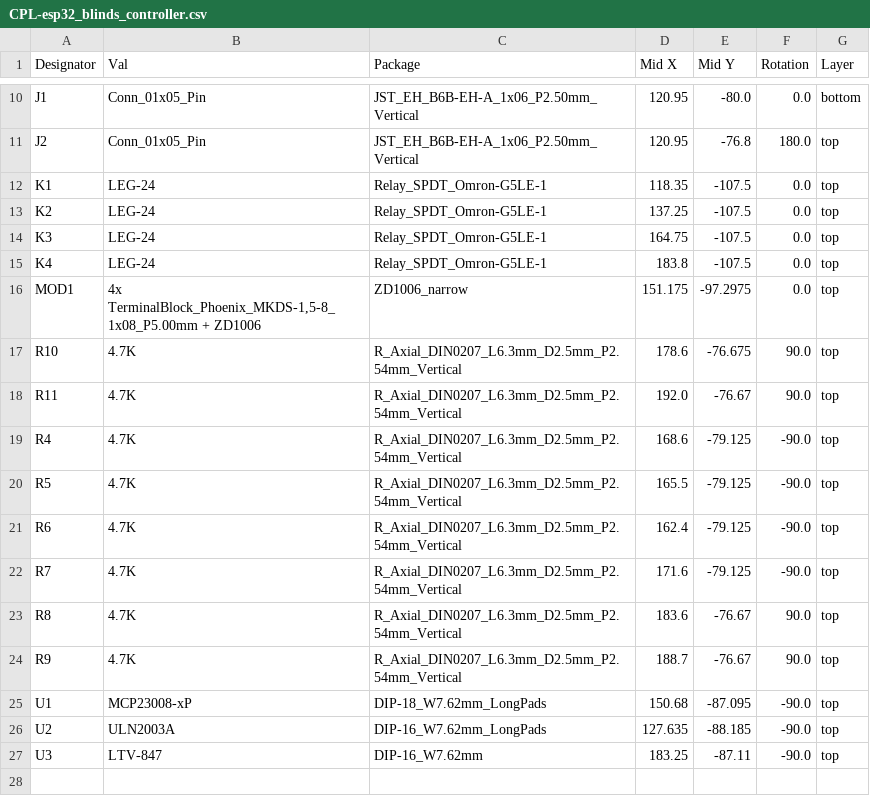
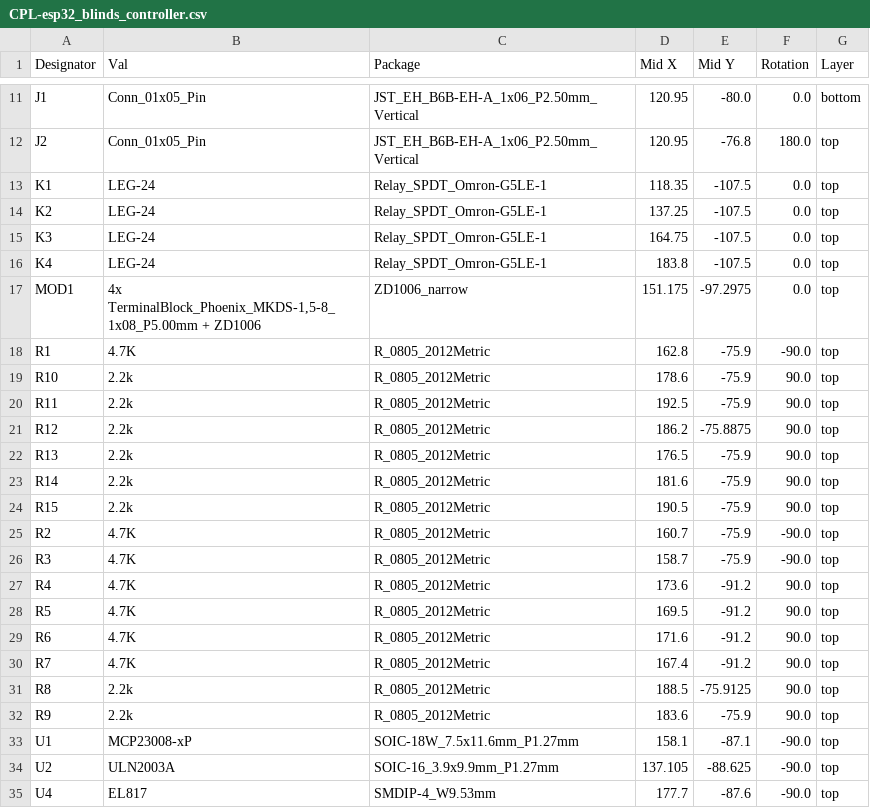
Before and after one commit to kecajtop/esp32_blinds_controller, a CSV file: pcb/top/jlcpcb/production_files/CPL-esp32_blinds_controller.csv, drawn as a sheet; only a part is shown, gaps mark what is left out; the diff covers the shown part only.

```diff
--- a/pcb/top/jlcpcb/production_files/CPL-esp32_blinds_controller.csv
+++ b/pcb/top/jlcpcb/production_files/CPL-esp32_blinds_controller.csv
@@ -16,12 +17,19 @@ K4,LEG-24,Relay_SPDT_Omron-G5LE-1,183.8,-107.5,0.0,top
 MOD1,"4x TerminalBlock_Phoenix_MKDS-1,5-8_1x08_P5.00mm + ZD1006",ZD1006_narrow,151.175,-97.2975,0.0,top
-R10,4.7K,R_Axial_DIN0207_L6.3mm_D2.5mm_P2.54mm_Vertical,178.6,-76.675,90.0,top
-R11,4.7K,R_Axial_DIN0207_L6.3mm_D2.5mm_P2.54mm_Vertical,192.0,-76.67,90.0,top
-R4,4.7K,R_Axial_DIN0207_L6.3mm_D2.5mm_P2.54mm_Vertical,168.6,-79.125,-90.0,top
-R5,4.7K,R_Axial_DIN0207_L6.3mm_D2.5mm_P2.54mm_Vertical,165.5,-79.125,-90.0,top
-R6,4.7K,R_Axial_DIN0207_L6.3mm_D2.5mm_P2.54mm_Vertical,162.4,-79.125,-90.0,top
-R7,4.7K,R_Axial_DIN0207_L6.3mm_D2.5mm_P2.54mm_Vertical,171.6,-79.125,-90.0,top
-R8,4.7K,R_Axial_DIN0207_L6.3mm_D2.5mm_P2.54mm_Vertical,183.6,-76.67,90.0,top
-R9,4.7K,R_Axial_DIN0207_L6.3mm_D2.5mm_P2.54mm_Vertical,188.7,-76.67,90.0,top
-U1,MCP23008-xP,DIP-18_W7.62mm_LongPads,150.68,-87.095,-90.0,top
-U2,ULN2003A,DIP-16_W7.62mm_LongPads,127.635,-88.185,-90.0,top
-U3,LTV-847,DIP-16_W7.62mm,183.25,-87.11,-90.0,top
+R1,4.7K,R_0805_2012Metric,162.8,-75.9,-90.0,top
+R10,2.2k,R_0805_2012Metric,178.6,-75.9,90.0,top
+R11,2.2k,R_0805_2012Metric,192.5,-75.9,90.0,top
+R12,2.2k,R_0805_2012Metric,186.2,-75.8875,90.0,top
+R13,2.2k,R_0805_2012Metric,176.5,-75.9,90.0,top
+R14,2.2k,R_0805_2012Metric,181.6,-75.9,90.0,top
+R15,2.2k,R_0805_2012Metric,190.5,-75.9,90.0,top
+R2,4.7K,R_0805_2012Metric,160.7,-75.9,-90.0,top
+R3,4.7K,R_0805_2012Metric,158.7,-75.9,-90.0,top
+R4,4.7K,R_0805_2012Metric,173.6,-91.2,90.0,top
+R5,4.7K,R_0805_2012Metric,169.5,-91.2,90.0,top
+R6,4.7K,R_0805_2012Metric,171.6,-91.2,90.0,top
+R7,4.7K,R_0805_2012Metric,167.4,-91.2,90.0,top
+R8,2.2k,R_0805_2012Metric,188.5,-75.9125,90.0,top
+R9,2.2k,R_0805_2012Metric,183.6,-75.9,90.0,top
+U1,MCP23008-xP,SOIC-18W_7.5x11.6mm_P1.27mm,158.1,-87.1,-90.0,top
+U2,ULN2003A,SOIC-16_3.9x9.9mm_P1.27mm,137.105,-88.625,-90.0,top
+U4,EL817,SMDIP-4_W9.53mm,177.7,-87.6,-90.0,top
```
Also changed, not shown: 4 added rows and 17 edited cells elsewhere in this file, pcb/top/jlcpcb/production_files/BOM-esp32_blinds_controller.csv, 14 other files.
